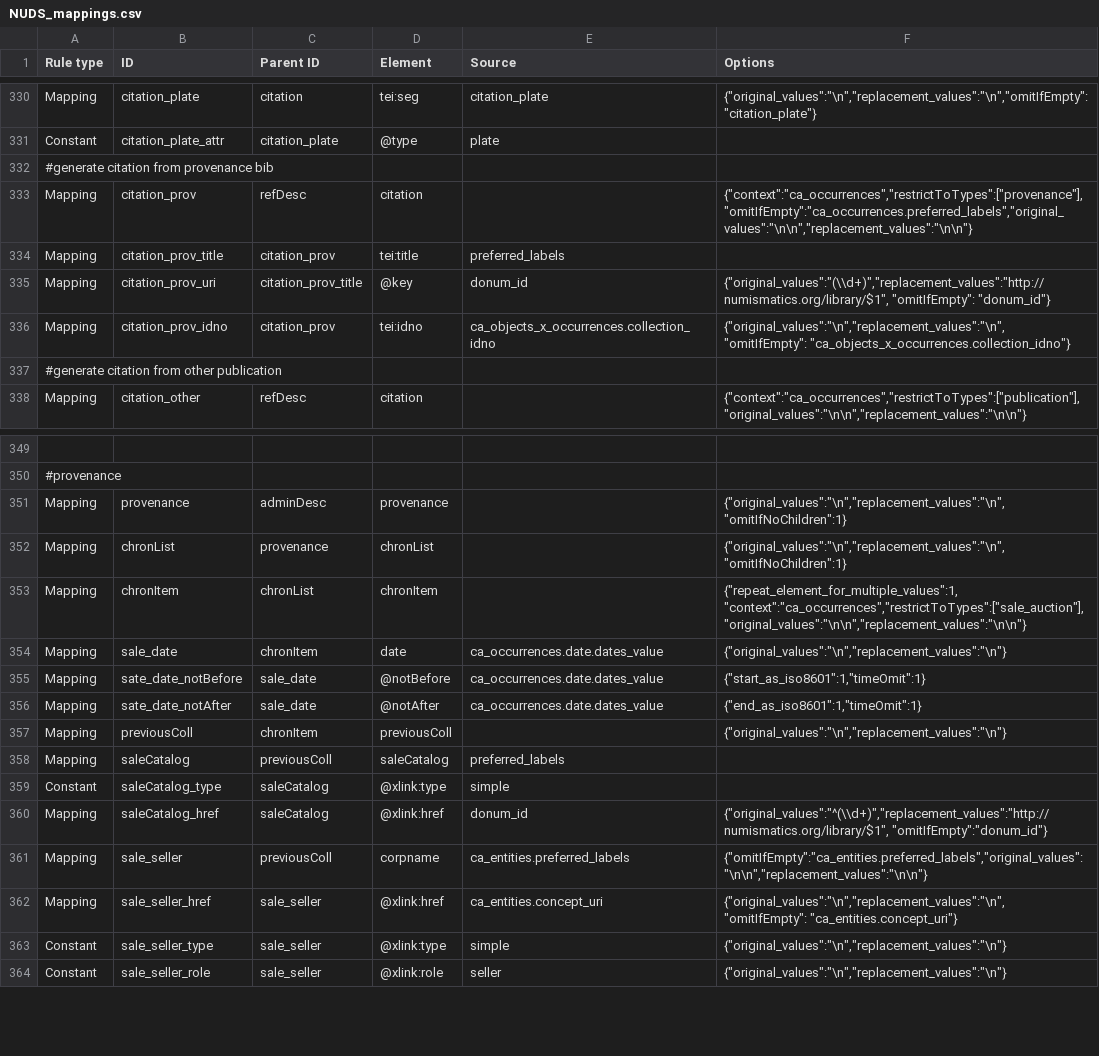
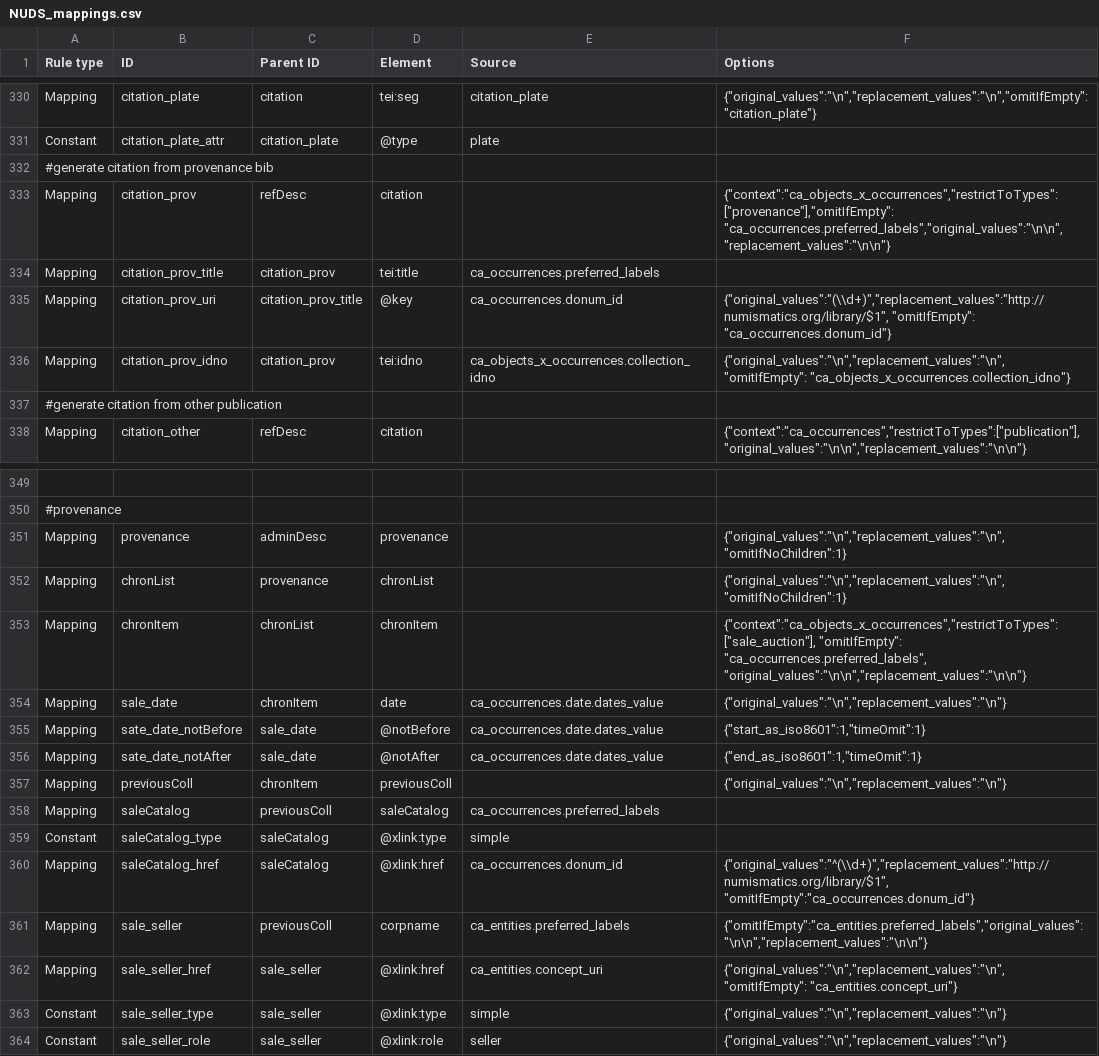
Before and after one commit to AmericanNumismaticSociety/ca-tools, a CSV file: exporters/sitnam/NUDS_mappings.csv, drawn as a sheet; only a part is shown, gaps mark what is left out.

Commit message:
updated SITNAM NUDS export to fix repetitive id numbers for provenance and citations

```diff
--- a/exporters/sitnam/NUDS_mappings.csv
+++ b/exporters/sitnam/NUDS_mappings.csv
@@ -332,5 +332,5 @@
 "#generate citation from provenance bib",,,,,
-"Mapping","citation_prov","refDesc","citation",,"{""context"":""ca_occurrences"",""restrictToTypes"":[""provenance""],""omitIfEmpty"":""ca_occurrences.preferred_labels"",""original_values"":""\n\n"",""replacement_values"":""\n\n""}"
-"Mapping","citation_prov_title","citation_prov","tei:title","preferred_labels",
-"Mapping","citation_prov_uri","citation_prov_title","@key","donum_id","{""original_values"":""(\\d+)"",""replacement_values"":""http://numismatics.org/library/$1"", ""omitIfEmpty"": ""donum_id""}"
+"Mapping","citation_prov","refDesc","citation",,"{""context"":""ca_objects_x_occurrences"",""restrictToTypes"":[""provenance""],""omitIfEmpty"": ""ca_occurrences.preferred_labels"",""original_values"":""\n\n"",""replacement_values"":""\n\n""}"
+"Mapping","citation_prov_title","citation_prov","tei:title","ca_occurrences.preferred_labels",
+"Mapping","citation_prov_uri","citation_prov_title","@key","ca_occurrences.donum_id","{""original_values"":""(\\d+)"",""replacement_values"":""http://numismatics.org/library/$1"", ""omitIfEmpty"": ""ca_occurrences.donum_id""}"
 "Mapping","citation_prov_idno","citation_prov","tei:idno","ca_objects_x_occurrences.collection_idno","{""original_values"":""\n"",""replacement_values"":""\n"", ""omitIfEmpty"": ""ca_objects_x_occurrences.collection_idno""}"
@@ -352,3 +352,3 @@
 "Mapping","chronList","provenance","chronList",,"{""original_values"":""\n"",""replacement_values"":""\n"", ""omitIfNoChildren"":1}"
-"Mapping","chronItem","chronList","chronItem",,"{""repeat_element_for_multiple_values"":1, ""context"":""ca_occurrences"",""restrictToTypes"":[""sale_auction""],""original_values"":""\n\n"",""replacement_values"":""\n\n""}"
+"Mapping","chronItem","chronList","chronItem",,"{""context"":""ca_objects_x_occurrences"",""restrictToTypes"":[""sale_auction""], ""omitIfEmpty"": ""ca_occurrences.preferred_labels"", ""original_values"":""\n\n"",""replacement_values"":""\n\n""}"
 "Mapping","sale_date","chronItem","date","ca_occurrences.date.dates_value","{""original_values"":""\n"",""replacement_values"":""\n""}"
@@ -357,5 +357,5 @@
 "Mapping","previousColl","chronItem","previousColl",,"{""original_values"":""\n"",""replacement_values"":""\n""}"
-"Mapping","saleCatalog","previousColl","saleCatalog","preferred_labels",
+"Mapping","saleCatalog","previousColl","saleCatalog","ca_occurrences.preferred_labels",
 "Constant","saleCatalog_type","saleCatalog","@xlink:type","simple",
-"Mapping","saleCatalog_href","saleCatalog","@xlink:href","donum_id","{""original_values"":""^(\\d+)"",""replacement_values"":""http://numismatics.org/library/$1"", ""omitIfEmpty"":""donum_id""}"
+"Mapping","saleCatalog_href","saleCatalog","@xlink:href","ca_occurrences.donum_id","{""original_values"":""^(\\d+)"",""replacement_values"":""http://numismatics.org/library/$1"", ""omitIfEmpty"":""ca_occurrences.donum_id""}"
 "Mapping","sale_seller","previousColl","corpname","ca_entities.preferred_labels","{""omitIfEmpty"":""ca_entities.preferred_labels"",""original_values"":""\n\n"",""replacement_values"":""\n\n""}"
```
